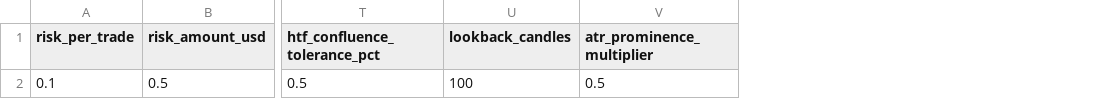
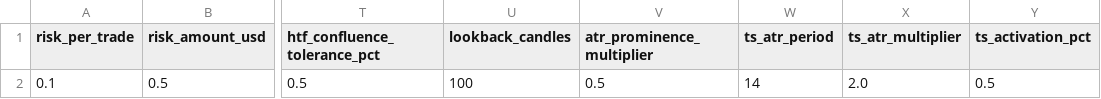
Before and after one commit to Janithmanodya2002/test, a CSV file: configuration.csv, drawn as a sheet; only a part is shown, gaps mark what is left out; the diff names each change by its address in the sheet, - before the commit and + after, or states it on an @@ line.

Commit message:
Update configuration.csv

```diff
--- a/configuration.csv
+++ b/configuration.csv
+column W (ts_atr_period), row 2: 14
+column X (ts_atr_multiplier), row 2: 2.0
+column Y (ts_activation_pct), row 2: 0.5
```
